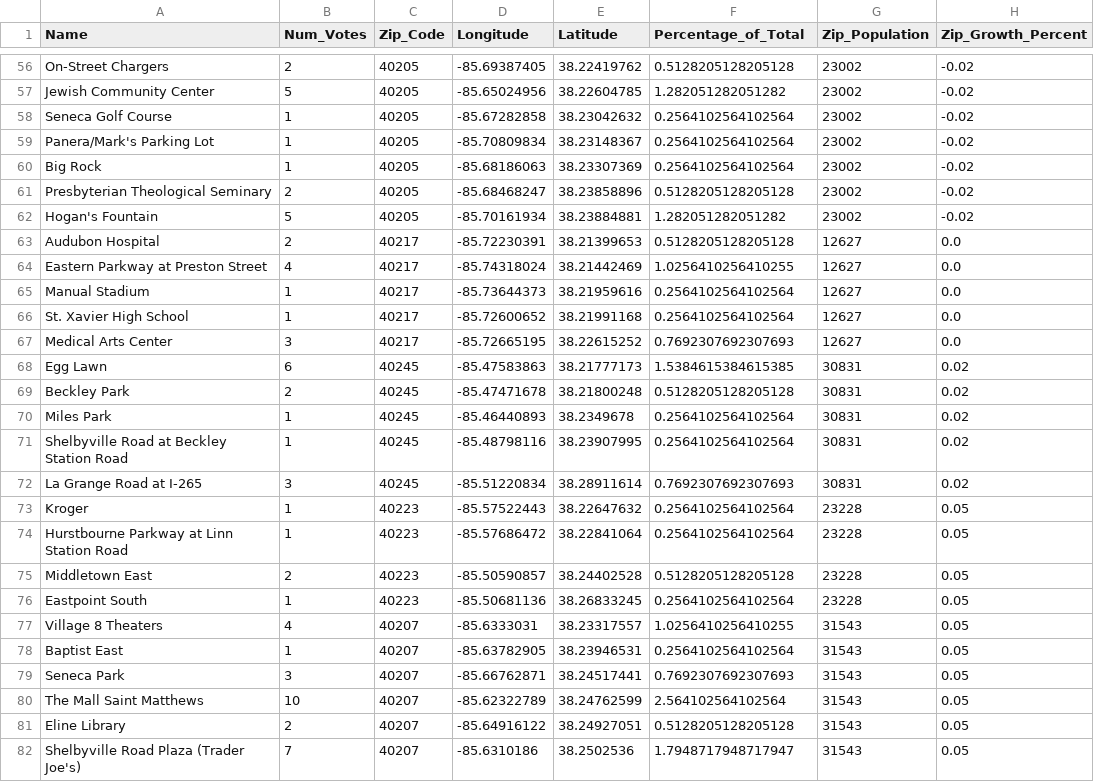
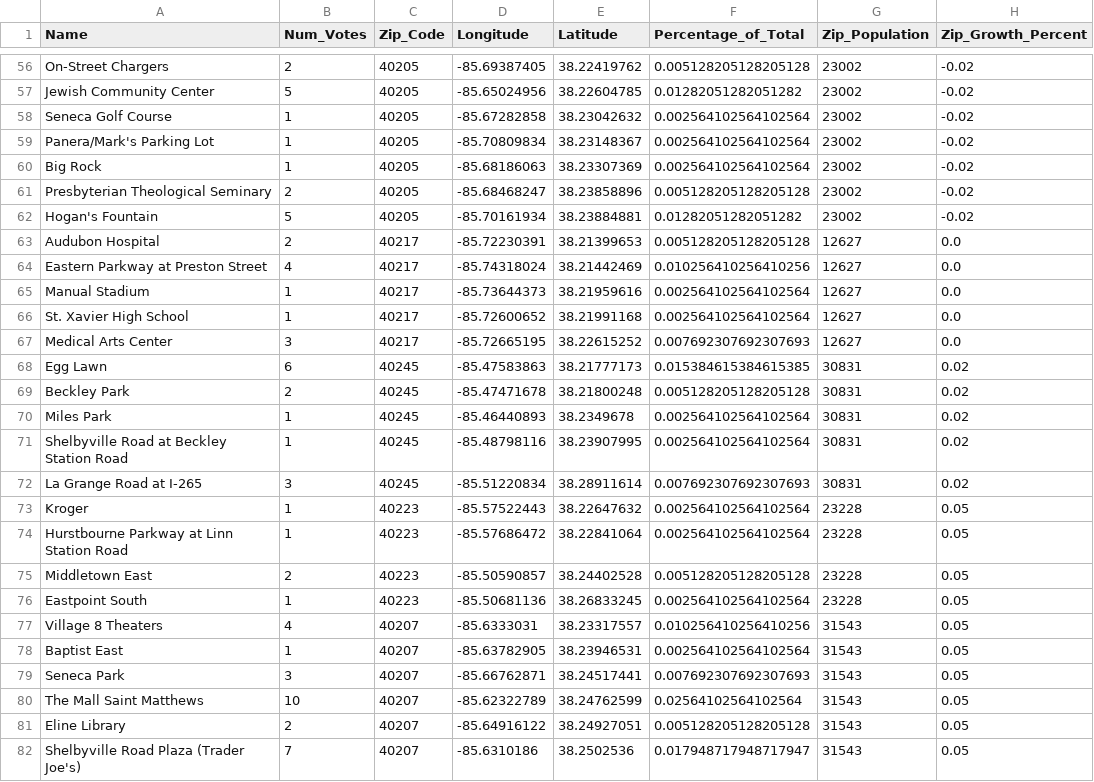
Before and after one commit to stefanalytical/louisville-ev-locations, a CSV file: clean_data/cleaned_louisville_evs.csv, drawn as a sheet; only a part is shown, gaps mark what is left out; the diff covers the shown part only; the diff names each change by its address in the sheet, - before the commit and + after, or states it on an @@ line.

Commit message:
Updated Percentage_of_Total calculation

```diff
--- a/clean_data/cleaned_louisville_evs.csv
+++ b/clean_data/cleaned_louisville_evs.csv
-F56 (Percentage_of_Total): 0.5128205128205128
+F56 (Percentage_of_Total): 0.005128205128205128
-F57 (Percentage_of_Total): 1.282051282051282
+F57 (Percentage_of_Total): 0.01282051282051282
-F58:F60 (Percentage_of_Total): 0.2564102564102564
+F58:F60 (Percentage_of_Total): 0.002564102564102564
-F61 (Percentage_of_Total): 0.5128205128205128
+F61 (Percentage_of_Total): 0.005128205128205128
-F62 (Percentage_of_Total): 1.282051282051282
+F62 (Percentage_of_Total): 0.01282051282051282
-F63 (Percentage_of_Total): 0.5128205128205128
+F63 (Percentage_of_Total): 0.005128205128205128
-F64 (Percentage_of_Total): 1.0256410256410255
+F64 (Percentage_of_Total): 0.010256410256410256
-F65:F66 (Percentage_of_Total): 0.2564102564102564
+F65:F66 (Percentage_of_Total): 0.002564102564102564
-F67 (Percentage_of_Total): 0.7692307692307693
+F67 (Percentage_of_Total): 0.007692307692307693
-F68 (Percentage_of_Total): 1.5384615384615385
+F68 (Percentage_of_Total): 0.015384615384615385
-F69 (Percentage_of_Total): 0.5128205128205128
+F69 (Percentage_of_Total): 0.005128205128205128
-F70:F71 (Percentage_of_Total): 0.2564102564102564
+F70:F71 (Percentage_of_Total): 0.002564102564102564
-F72 (Percentage_of_Total): 0.7692307692307693
+F72 (Percentage_of_Total): 0.007692307692307693
-F73:F74 (Percentage_of_Total): 0.2564102564102564
+F73:F74 (Percentage_of_Total): 0.002564102564102564
-F75 (Percentage_of_Total): 0.5128205128205128
+F75 (Percentage_of_Total): 0.005128205128205128
-F76 (Percentage_of_Total): 0.2564102564102564
+F76 (Percentage_of_Total): 0.002564102564102564
-F77 (Percentage_of_Total): 1.0256410256410255
+F77 (Percentage_of_Total): 0.010256410256410256
-F78 (Percentage_of_Total): 0.2564102564102564
+F78 (Percentage_of_Total): 0.002564102564102564
-F79 (Percentage_of_Total): 0.7692307692307693
+F79 (Percentage_of_Total): 0.007692307692307693
-F80 (Percentage_of_Total): 2.564102564102564
+F80 (Percentage_of_Total): 0.02564102564102564
-F81 (Percentage_of_Total): 0.5128205128205128
+F81 (Percentage_of_Total): 0.005128205128205128
-F82 (Percentage_of_Total): 1.7948717948717947
+F82 (Percentage_of_Total): 0.017948717948717947
```
Also changed, not shown: 126 edited cells elsewhere in this file.
